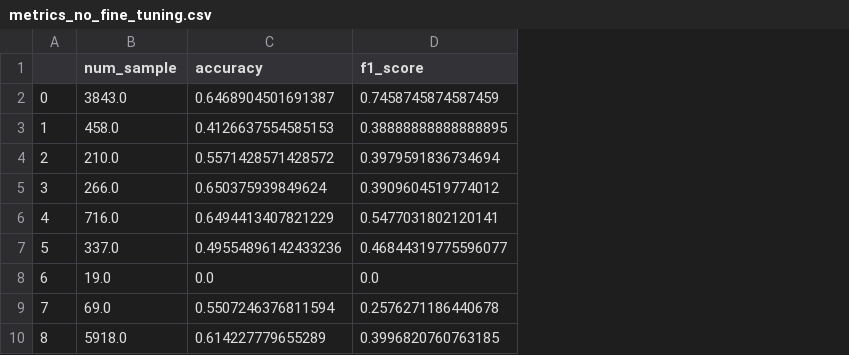
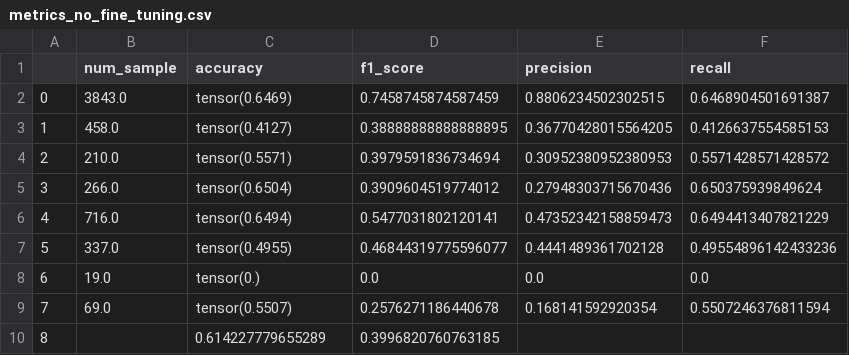
Before and after one commit to mariusBRM/NLP_Project_UCL_23, a CSV file: src/models/no_fine_tuning/metrics_no_fine_tuning.csv, drawn as a sheet; the diff names each change by its address in the sheet, - before the commit and + after, or states it on an @@ line.

Commit message:
metrics by class with precision and recall

```diff
--- a/src/models/no_fine_tuning/metrics_no_fine_tuning.csv
+++ b/src/models/no_fine_tuning/metrics_no_fine_tuning.csv
+column E (precision), rows 2-9: 0.8806234502302515 | 0.36770428015564205 | 0.30952380952380953 | 0.27948303715670436 | 0.47352342158859473 | 0.4441489361702128 | 0.0 | 0.168141592920354
+column F (recall), rows 2-9: 0.6468904501691387 | 0.4126637554585153 | 0.5571428571428572 | 0.650375939849624 | 0.6494413407821229 | 0.49554896142433236 | 0.0 | 0.5507246376811594
-C2 (accuracy): 0.6468904501691387
+C2 (accuracy): tensor(0.6469)
-C3 (accuracy): 0.4126637554585153
+C3 (accuracy): tensor(0.4127)
-C4 (accuracy): 0.5571428571428572
+C4 (accuracy): tensor(0.5571)
-C5 (accuracy): 0.650375939849624
+C5 (accuracy): tensor(0.6504)
-C6 (accuracy): 0.6494413407821229
+C6 (accuracy): tensor(0.6494)
-C7 (accuracy): 0.49554896142433236
+C7 (accuracy): tensor(0.4955)
-C8 (accuracy): 0.0
+C8 (accuracy): tensor(0.)
-C9 (accuracy): 0.5507246376811594
+C9 (accuracy): tensor(0.5507)
-B10 (num_sample): 5918.0
+B10 (num_sample): (empty)
```
